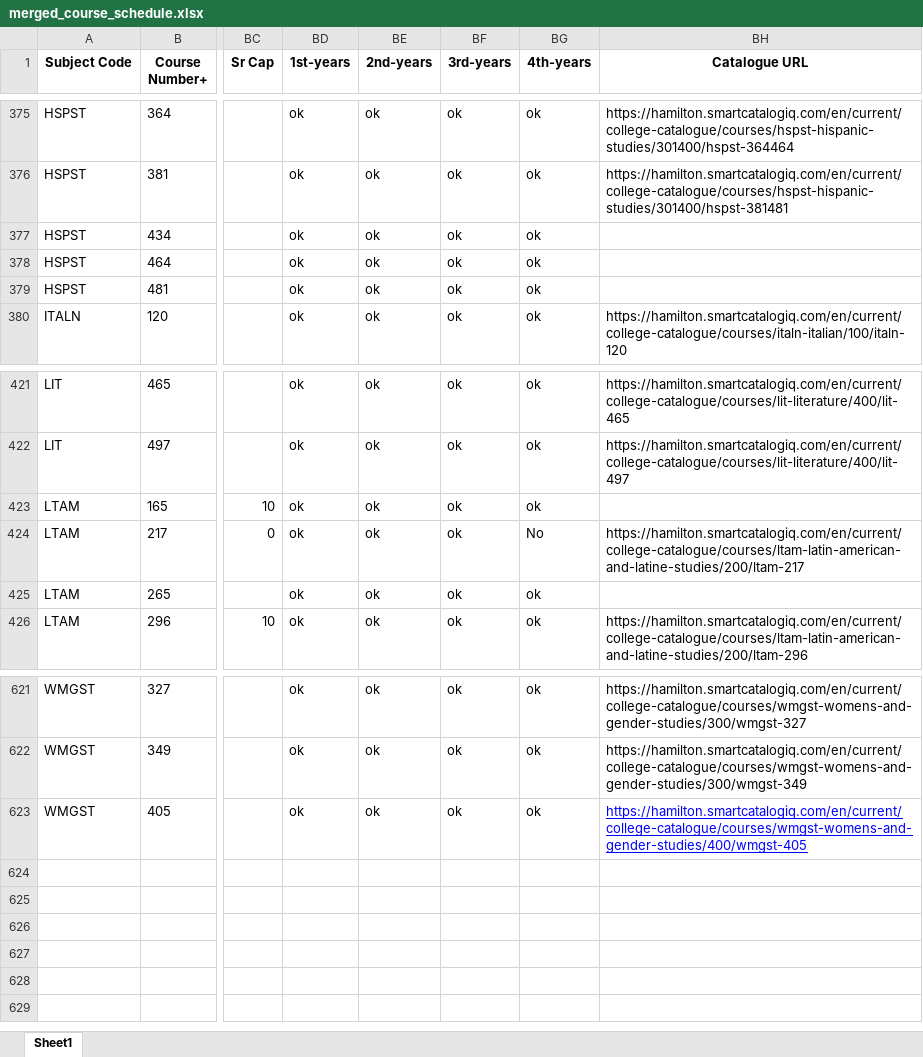
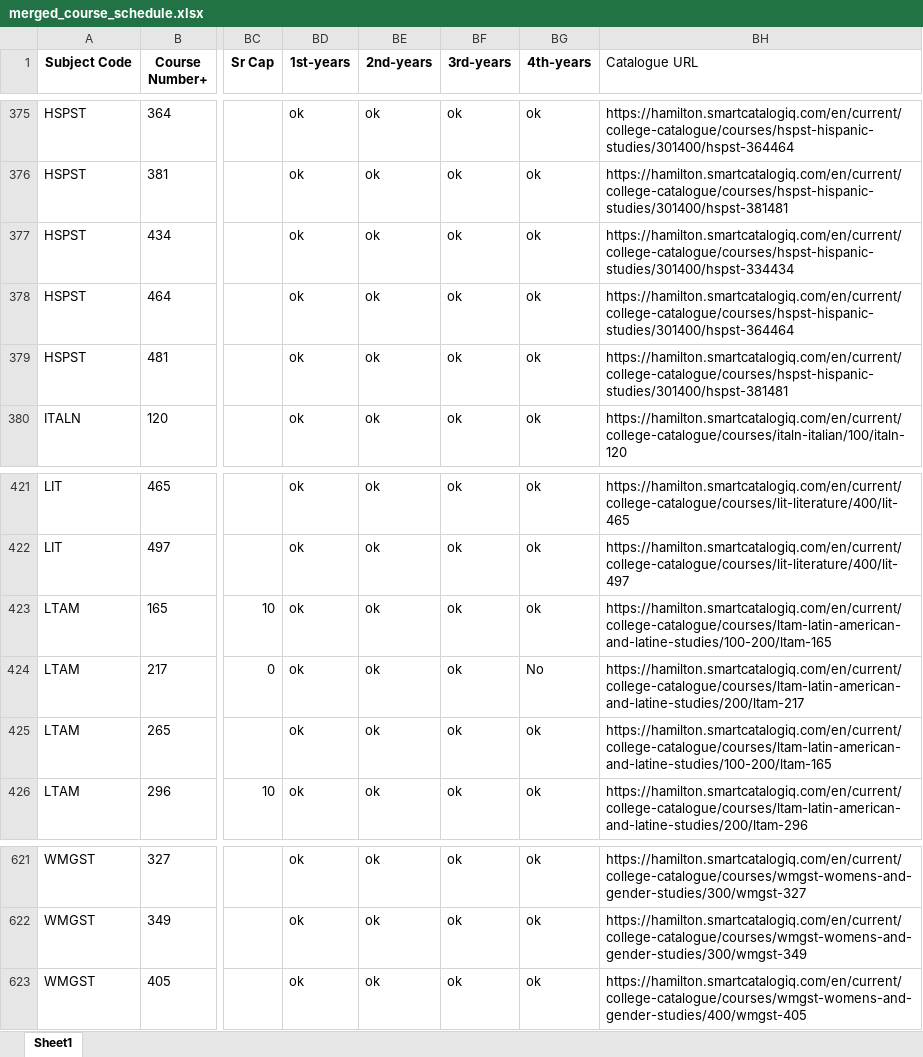
Before and after one commit to vivarose/Colleague_self_service, an Excel workbook: merged_course_schedule.xlsx, sheet Sheet1, drawn as a sheet; only a part is shown, gaps mark what is left out; values as stored, in another font and other column widths than the file's, no borders; the diff covers the shown part only; the diff names each change by its address in the sheet, - before the commit and + after, or states it on an @@ line.

```diff
--- a/merged_course_schedule.xlsx (sheet Sheet1)
+++ b/merged_course_schedule.xlsx (sheet Sheet1)
@@ BH1 bold: on → off, alignment: center → left @@
-BH377 (Catalogue URL): (empty)
+BH377 (Catalogue URL): https://hamilton.smartcatalogiq.com/en/current/college-catalogue/courses/hspst-hispanic-studies/301400/hspst-334434
-BH378 (Catalogue URL): (empty)
+BH378 (Catalogue URL): https://hamilton.smartcatalogiq.com/en/current/college-catalogue/courses/hspst-hispanic-studies/301400/hspst-364464
-BH379 (Catalogue URL): (empty)
+BH379 (Catalogue URL): https://hamilton.smartcatalogiq.com/en/current/college-catalogue/courses/hspst-hispanic-studies/301400/hspst-381481
-BH423 (Catalogue URL): (empty)
+BH423 (Catalogue URL): https://hamilton.smartcatalogiq.com/en/current/college-catalogue/courses/ltam-latin-american-and-latine-studies/100-200/ltam-165
-BH425 (Catalogue URL): (empty)
+BH425 (Catalogue URL): https://hamilton.smartcatalogiq.com/en/current/college-catalogue/courses/ltam-latin-american-and-latine-studies/100-200/ltam-165
@@ BH623 underline: on → off, text colour: #0000FF → black @@
```
Also changed, not shown: 10 edited cells and cell formats elsewhere in this sheet, 1 other file.
